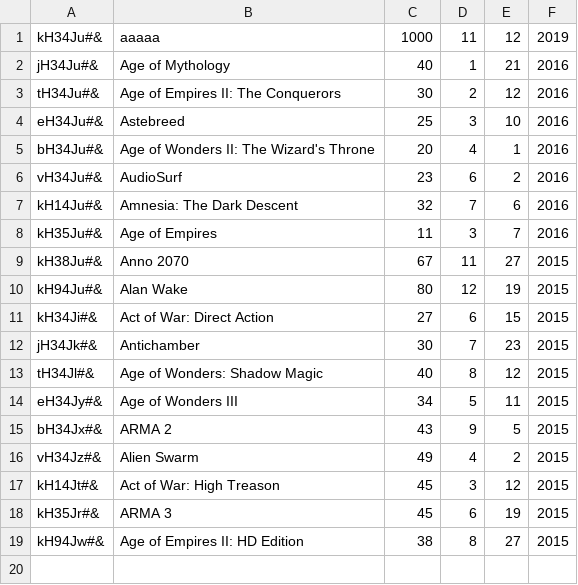
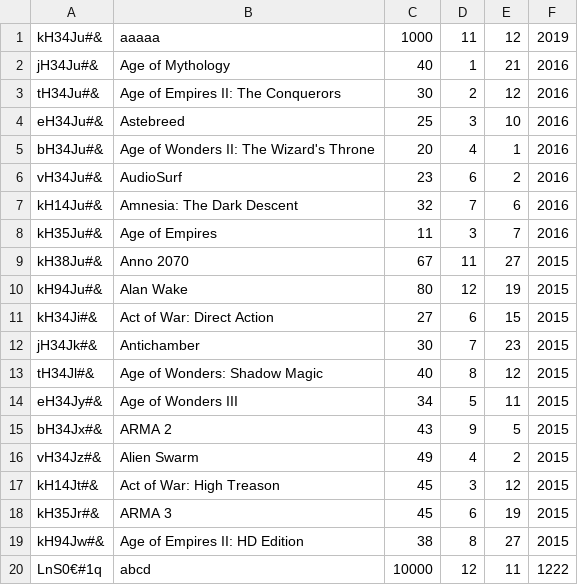
Before and after one commit to CodecoolBP/progbasics-lightweight-erp-project-codegang, a CSV file: sales/sales_test.csv, drawn as a sheet; the diff names each change by its address in the sheet, - before the commit and + after, or states it on an @@ line.

```diff
--- a/sales/sales_test.csv
+++ b/sales/sales_test.csv
+row 20: LnS0€#1q | abcd | 10000 | 12 | 11 | 1222
```
Also changed, not shown: crm/customers_test.csv, 1 other file.
